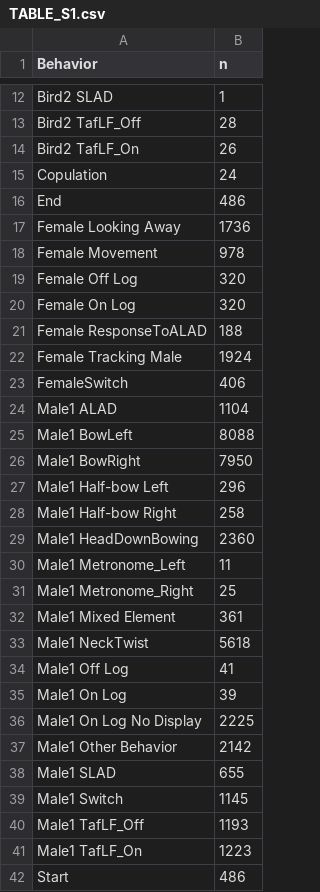
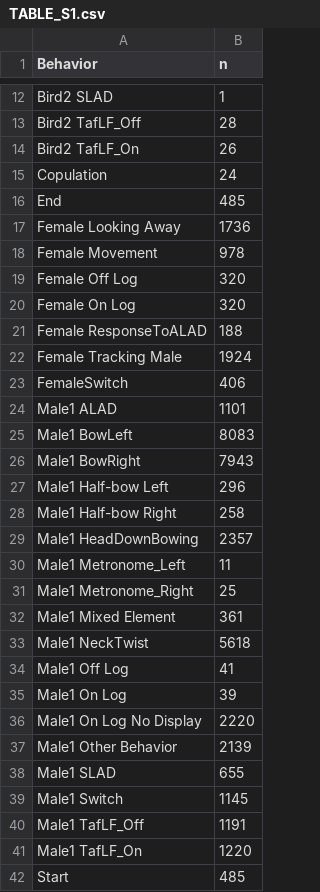
Before and after one commit to ltaylor2/Masius_Complexity, a CSV file: Output/TABLE_S1.csv, drawn as a sheet; only a part is shown, gaps mark what is left out.

```diff
--- a/Output/TABLE_S1.csv
+++ b/Output/TABLE_S1.csv
@@ -15,3 +15,3 @@ Bird2 TafLF_On,26
 Copulation,24
-End,486
+End,485
 Female Looking Away,1736
@@ -23,8 +23,8 @@ Female Tracking Male,1924
 FemaleSwitch,406
-Male1 ALAD,1104
-Male1 BowLeft,8088
-Male1 BowRight,7950
+Male1 ALAD,1101
+Male1 BowLeft,8083
+Male1 BowRight,7943
 Male1 Half-bow Left,296
 Male1 Half-bow Right,258
-Male1 HeadDownBowing,2360
+Male1 HeadDownBowing,2357
 Male1 Metronome_Left,11
@@ -35,8 +35,8 @@ Male1 Off Log,41
 Male1 On Log,39
-Male1 On Log No Display,2225
-Male1 Other Behavior,2142
+Male1 On Log No Display,2220
+Male1 Other Behavior,2139
 Male1 SLAD,655
 Male1 Switch,1145
-Male1 TafLF_Off,1193
-Male1 TafLF_On,1223
-Start,486
+Male1 TafLF_Off,1191
+Male1 TafLF_On,1220
+Start,485
```
Also changed, not shown: Data/data_analyzed.csv, Data/data_clean.csv, 44 other files.
